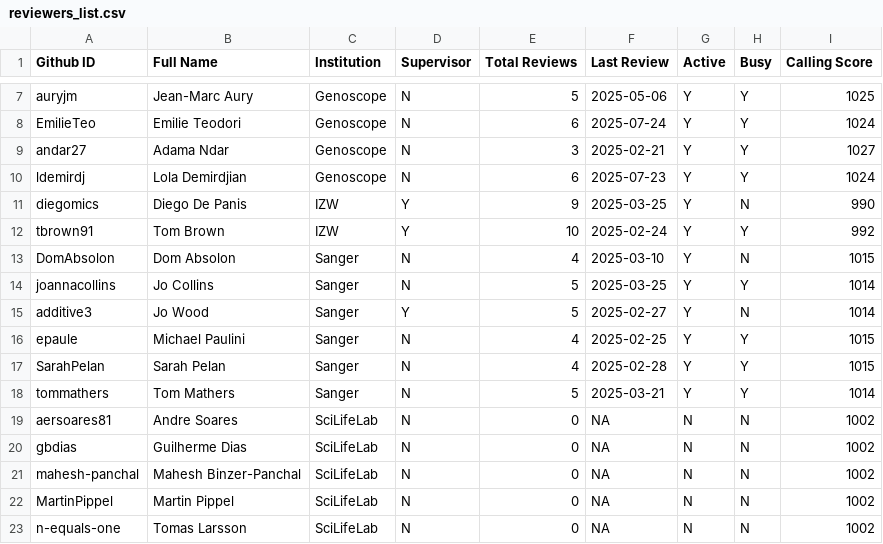
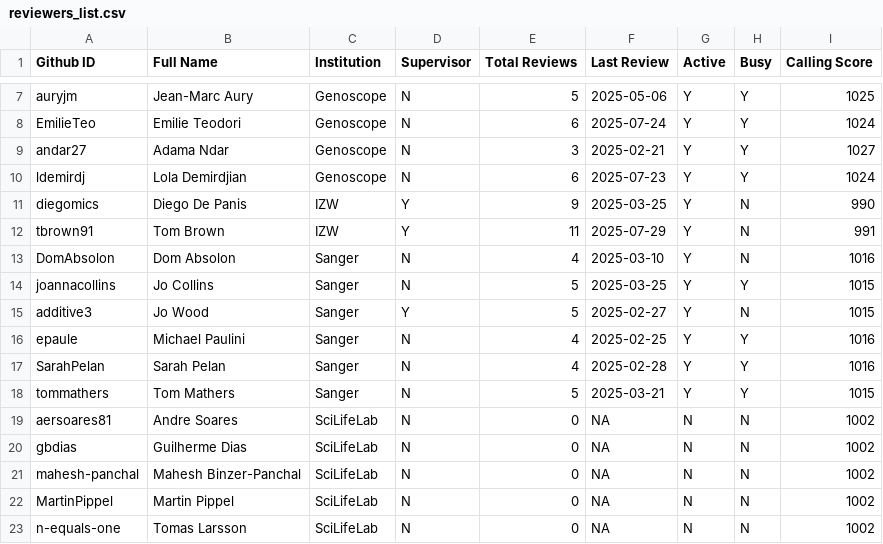
Before and after one commit to ERGA-consortium/EARs, a CSV file: rev/reviewers_list.csv, drawn as a sheet; only a part is shown, gaps mark what is left out.

```diff
--- a/rev/reviewers_list.csv
+++ b/rev/reviewers_list.csv
@@ -11,9 +11,9 @@ ldemirdj,Lola Demirdjian,Genoscope,N,6,2025-07-23,Y,Y,1024
 diegomics,Diego De Panis,IZW,Y,9,2025-03-25,Y,N,990
-tbrown91,Tom Brown,IZW,Y,10,2025-02-24,Y,Y,992
-DomAbsolon,Dom Absolon,Sanger,N,4,2025-03-10,Y,N,1015
-joannacollins,Jo Collins,Sanger,N,5,2025-03-25,Y,Y,1014
-additive3,Jo Wood,Sanger,Y,5,2025-02-27,Y,N,1014
-epaule,Michael Paulini,Sanger,N,4,2025-02-25,Y,Y,1015
-SarahPelan,Sarah Pelan,Sanger,N,4,2025-02-28,Y,Y,1015
-tommathers,Tom Mathers,Sanger,N,5,2025-03-21,Y,Y,1014
+tbrown91,Tom Brown,IZW,Y,11,2025-07-29,Y,N,991
+DomAbsolon,Dom Absolon,Sanger,N,4,2025-03-10,Y,N,1016
+joannacollins,Jo Collins,Sanger,N,5,2025-03-25,Y,Y,1015
+additive3,Jo Wood,Sanger,Y,5,2025-02-27,Y,N,1015
+epaule,Michael Paulini,Sanger,N,4,2025-02-25,Y,Y,1016
+SarahPelan,Sarah Pelan,Sanger,N,4,2025-02-28,Y,Y,1016
+tommathers,Tom Mathers,Sanger,N,5,2025-03-21,Y,Y,1015
 aersoares81,Andre Soares,SciLifeLab,N,0,NA,N,N,1002
```
